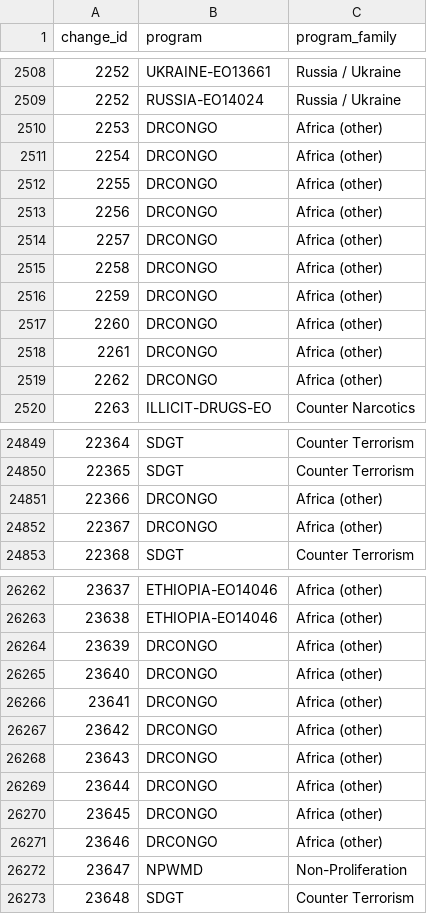
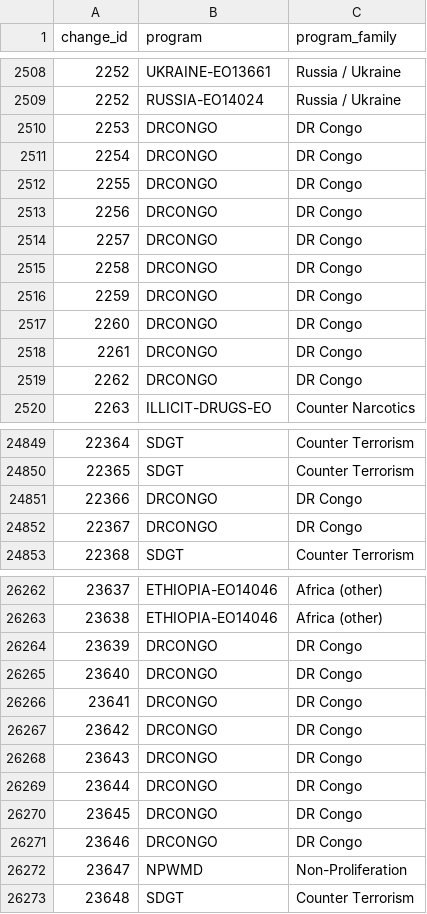
Before and after one commit to noeselvia/ofac-sanctions-tracker, a CSV file: data/powerbi/bridge_change_program.csv, drawn as a sheet; only a part is shown, gaps mark what is left out; the diff covers the shown part only.

```diff
--- a/data/powerbi/bridge_change_program.csv
+++ b/data/powerbi/bridge_change_program.csv
@@ -2509,12 +2509,12 @@ change_id,program,program_family
 2252,RUSSIA-EO14024,Russia / Ukraine
-2253,DRCONGO,Africa (other)
-2254,DRCONGO,Africa (other)
-2255,DRCONGO,Africa (other)
-2256,DRCONGO,Africa (other)
-2257,DRCONGO,Africa (other)
-2258,DRCONGO,Africa (other)
-2259,DRCONGO,Africa (other)
-2260,DRCONGO,Africa (other)
-2261,DRCONGO,Africa (other)
-2262,DRCONGO,Africa (other)
+2253,DRCONGO,DR Congo
+2254,DRCONGO,DR Congo
+2255,DRCONGO,DR Congo
+2256,DRCONGO,DR Congo
+2257,DRCONGO,DR Congo
+2258,DRCONGO,DR Congo
+2259,DRCONGO,DR Congo
+2260,DRCONGO,DR Congo
+2261,DRCONGO,DR Congo
+2262,DRCONGO,DR Congo
 2263,ILLICIT-DRUGS-EO,Counter Narcotics
@@ -24850,4 +24850,4 @@ change_id,program,program_family
 22365,SDGT,Counter Terrorism
-22366,DRCONGO,Africa (other)
-22367,DRCONGO,Africa (other)
+22366,DRCONGO,DR Congo
+22367,DRCONGO,DR Congo
 22368,SDGT,Counter Terrorism
@@ -26263,10 +26263,10 @@ change_id,program,program_family
 23638,ETHIOPIA-EO14046,Africa (other)
-23639,DRCONGO,Africa (other)
-23640,DRCONGO,Africa (other)
-23641,DRCONGO,Africa (other)
-23642,DRCONGO,Africa (other)
-23643,DRCONGO,Africa (other)
-23644,DRCONGO,Africa (other)
-23645,DRCONGO,Africa (other)
-23646,DRCONGO,Africa (other)
+23639,DRCONGO,DR Congo
+23640,DRCONGO,DR Congo
+23641,DRCONGO,DR Congo
+23642,DRCONGO,DR Congo
+23643,DRCONGO,DR Congo
+23644,DRCONGO,DR Congo
+23645,DRCONGO,DR Congo
+23646,DRCONGO,DR Congo
 23647,NPWMD,Non-Proliferation
```
Also changed, not shown: 38 edited cells elsewhere in this file, 14 other files.
